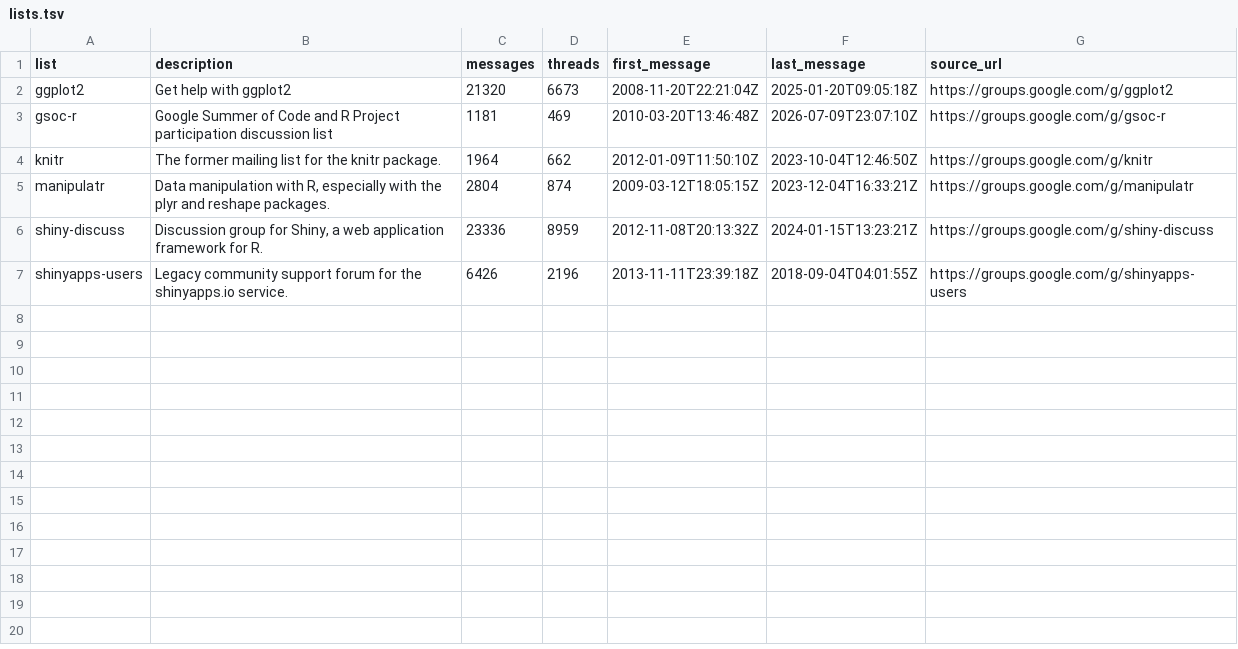
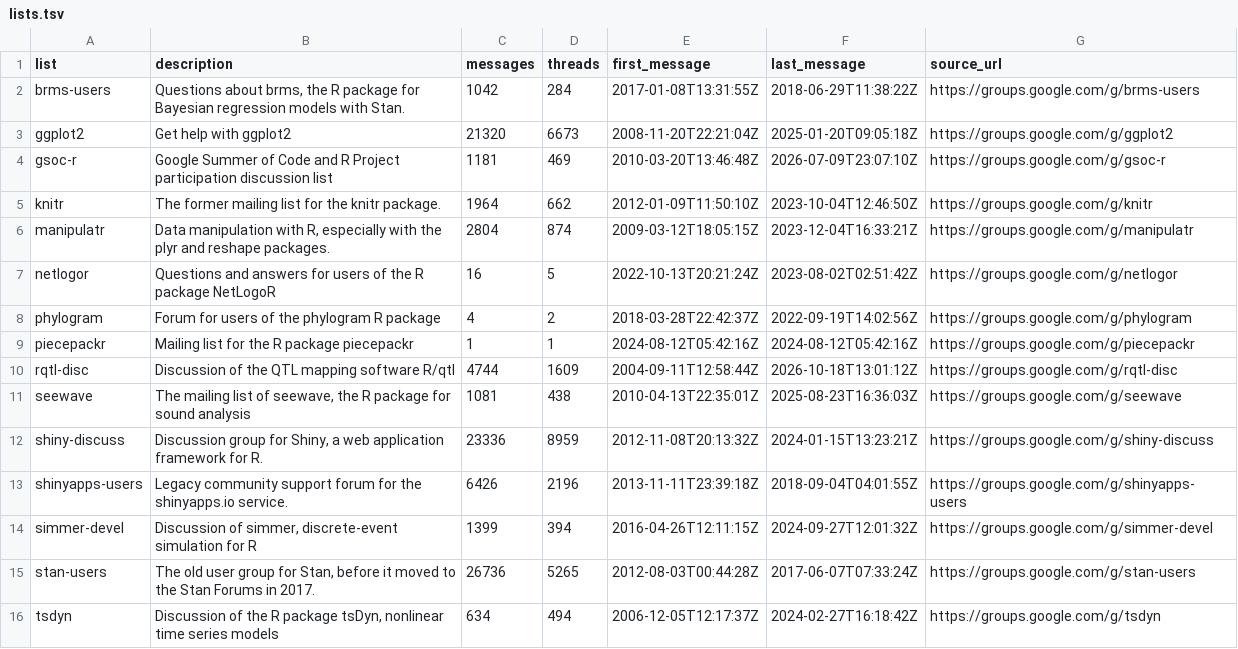
Before and after one commit to r-mailing-lists/googlegroups-archive, a TSV file: lists.tsv, drawn as a sheet; the diff names each change by its address in the sheet, - before the commit and + after, or states it on an @@ line.

```diff
--- a/lists.tsv
+++ b/lists.tsv
+row 2: brms-users | Questions about brms, the R package for Bayesian regression models with Stan. | 1042 | 284 | 2017-01-08T13:31:55Z | 2018-06-29T11:38:22Z | https://groups.google.com/g/brms-users
+row 7: netlogor | Questions and answers for users of the R package NetLogoR | 16 | 5 | 2022-10-13T20:21:24Z | 2023-08-02T02:51:42Z | https://groups.google.com/g/netlogor
+row 8: phylogram | Forum for users of the phylogram R package | 4 | 2 | 2018-03-28T22:42:37Z | 2022-09-19T14:02:56Z | https://groups.google.com/g/phylogram
+row 9: piecepackr | Mailing list for the R package piecepackr | 1 | 1 | 2024-08-12T05:42:16Z | 2024-08-12T05:42:16Z | https://groups.google.com/g/piecepackr
+row 10: rqtl-disc | Discussion of the QTL mapping software R/qtl | 4744 | 1609 | 2004-09-11T12:58:44Z | 2026-10-18T13:01:12Z | https://groups.google.com/g/rqtl-disc
+row 11: seewave | The mailing list of seewave, the R package for sound analysis | 1081 | 438 | 2010-04-13T22:35:01Z | 2025-08-23T16:36:03Z | https://groups.google.com/g/seewave
+row 14: simmer-devel | Discussion of simmer, discrete-event simulation for R | 1399 | 394 | 2016-04-26T12:11:15Z | 2024-09-27T12:01:32Z | https://groups.google.com/g/simmer-devel
+row 15: stan-users | The old user group for Stan, before it moved to the Stan Forums in 2017. | 26736 | 5265 | 2012-08-03T00:44:28Z | 2017-06-07T07:33:24Z | https://groups.google.com/g/stan-users
+row 16: tsdyn | Discussion of the R package tsDyn, nonlinear time series models | 634 | 494 | 2006-12-05T12:17:37Z | 2024-02-27T16:18:42Z | https://groups.google.com/g/tsdyn
```
Also changed, not shown: 1 other file.
